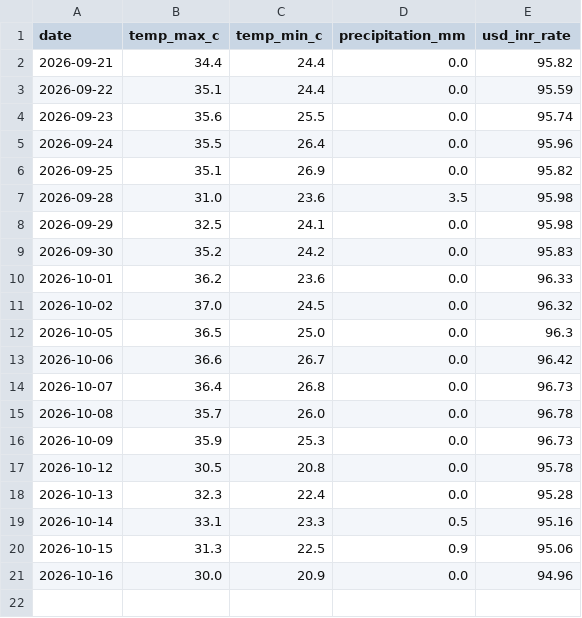
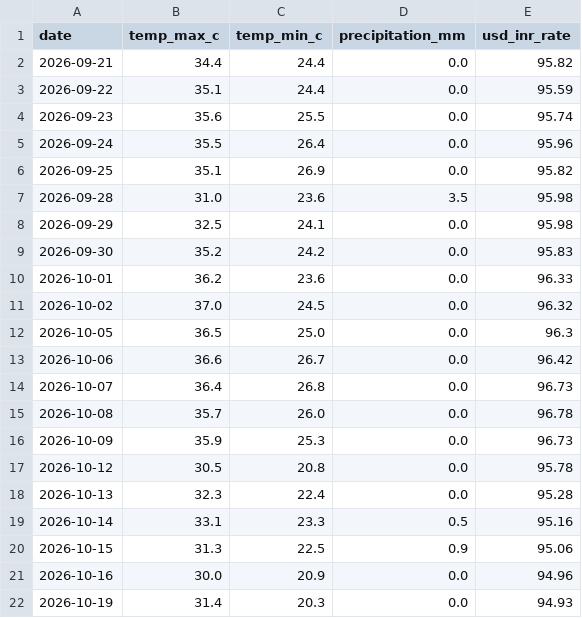
Before and after one commit to amanya-ahuja/data-pipeline, a CSV file: data/merged_data.csv, drawn as a sheet; the diff names each change by its address in the sheet, - before the commit and + after, or states it on an @@ line.

```diff
--- a/data/merged_data.csv
+++ b/data/merged_data.csv
+row 22: 2026-10-19 | 31.4 | 20.3 | 0.0 | 94.93
```
Also changed, not shown: 1 other file.
